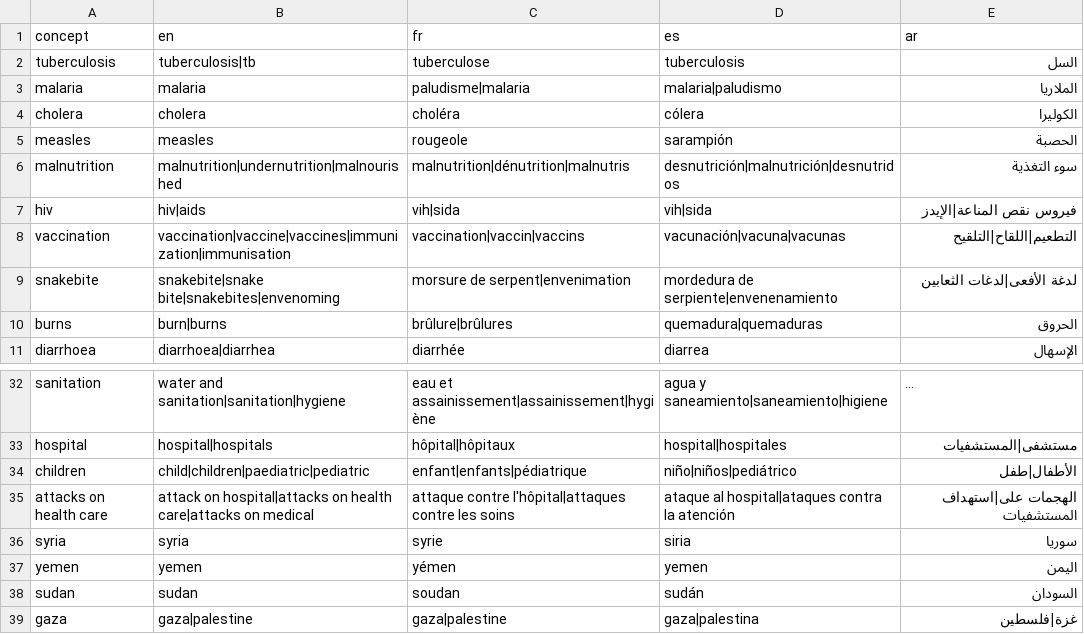
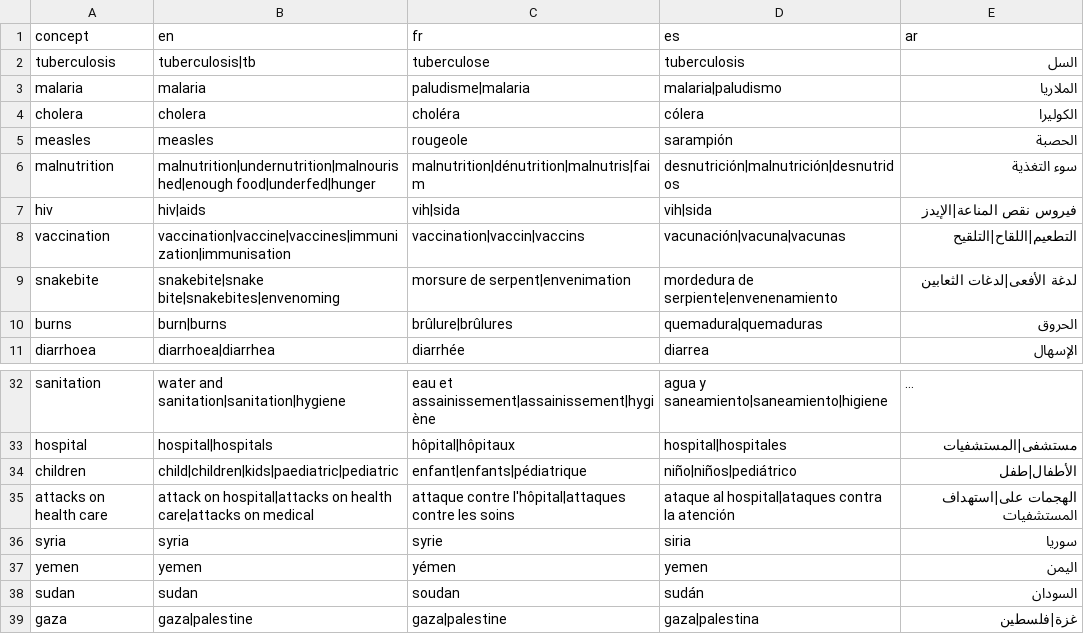
Before and after one commit to EfeBallar/D4GC2026, a CSV file: data/glossary.csv, drawn as a sheet; only a part is shown, gaps mark what is left out; long unchanged cells end in …; the diff names each change by its address in the sheet, - before the commit and + after, or states it on an @@ line.

```diff
--- a/data/glossary.csv
+++ b/data/glossary.csv
-B6 (en): malnutrition|undernutrition|malnourished
+B6 (en): malnutrition|undernutrition|malnourished|enough food|underfed|hunger
-C6 (fr): malnutrition|dénutrition|malnutris
+C6 (fr): malnutrition|dénutrition|malnutris|faim
-B34 (en): child|children|paediatric|pediatric
+B34 (en): child|children|kids|paediatric|pediatric
```
Also changed, not shown: 2 other files.
